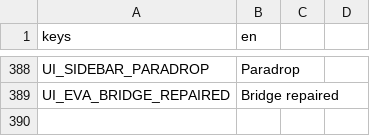
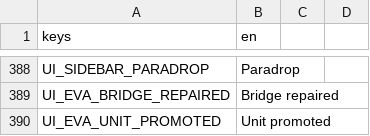
Before and after one commit to MidoMiddle/Red-Alert-2-godot-muiltiplayer-not-original, a CSV file: game/localization/en.csv, drawn as a sheet; only a part is shown, gaps mark what is left out; the diff names each change by its address in the sheet, - before the commit and + after, or states it on an @@ line.

```diff
--- a/game/localization/en.csv
+++ b/game/localization/en.csv
+row 390: UI_EVA_UNIT_PROMOTED | Unit promoted
```
Also changed, not shown: 34 other files.
